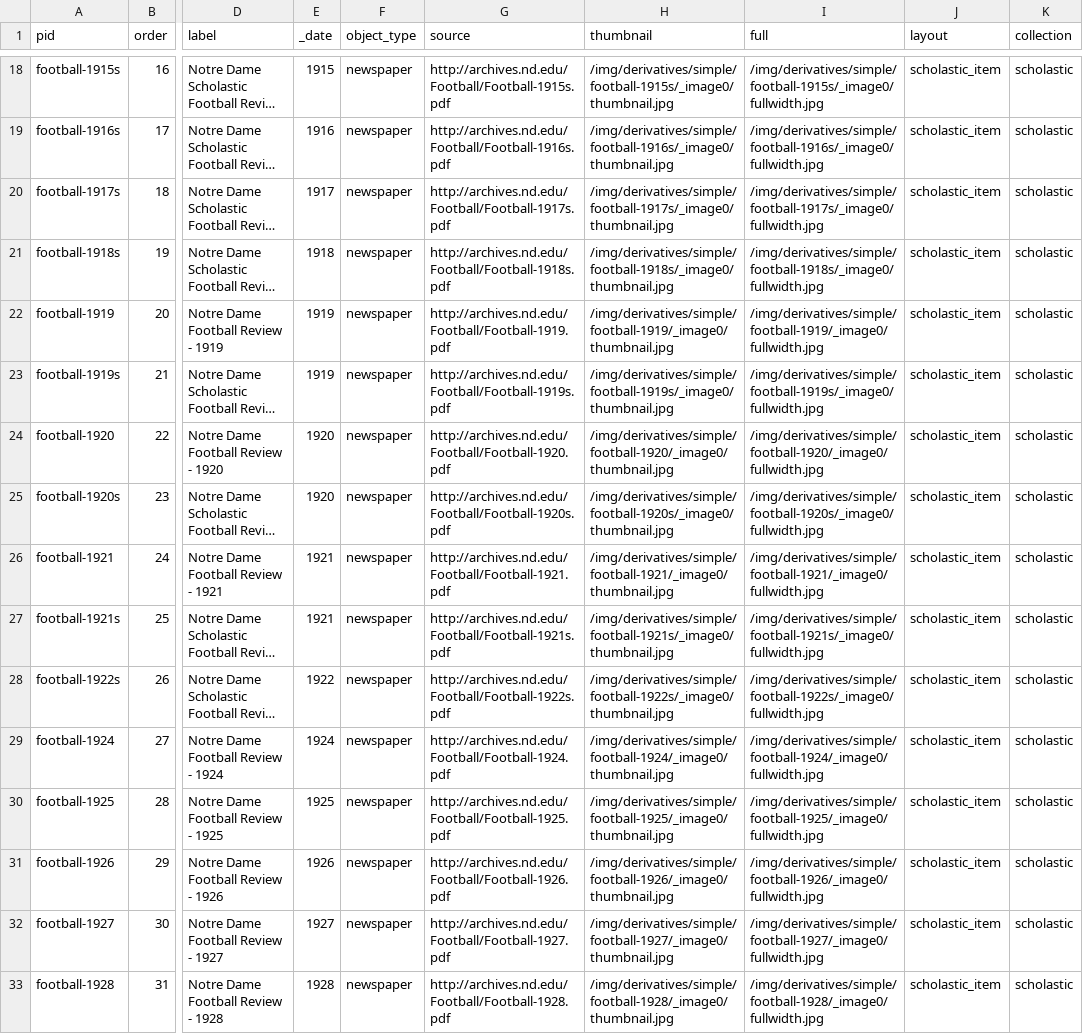
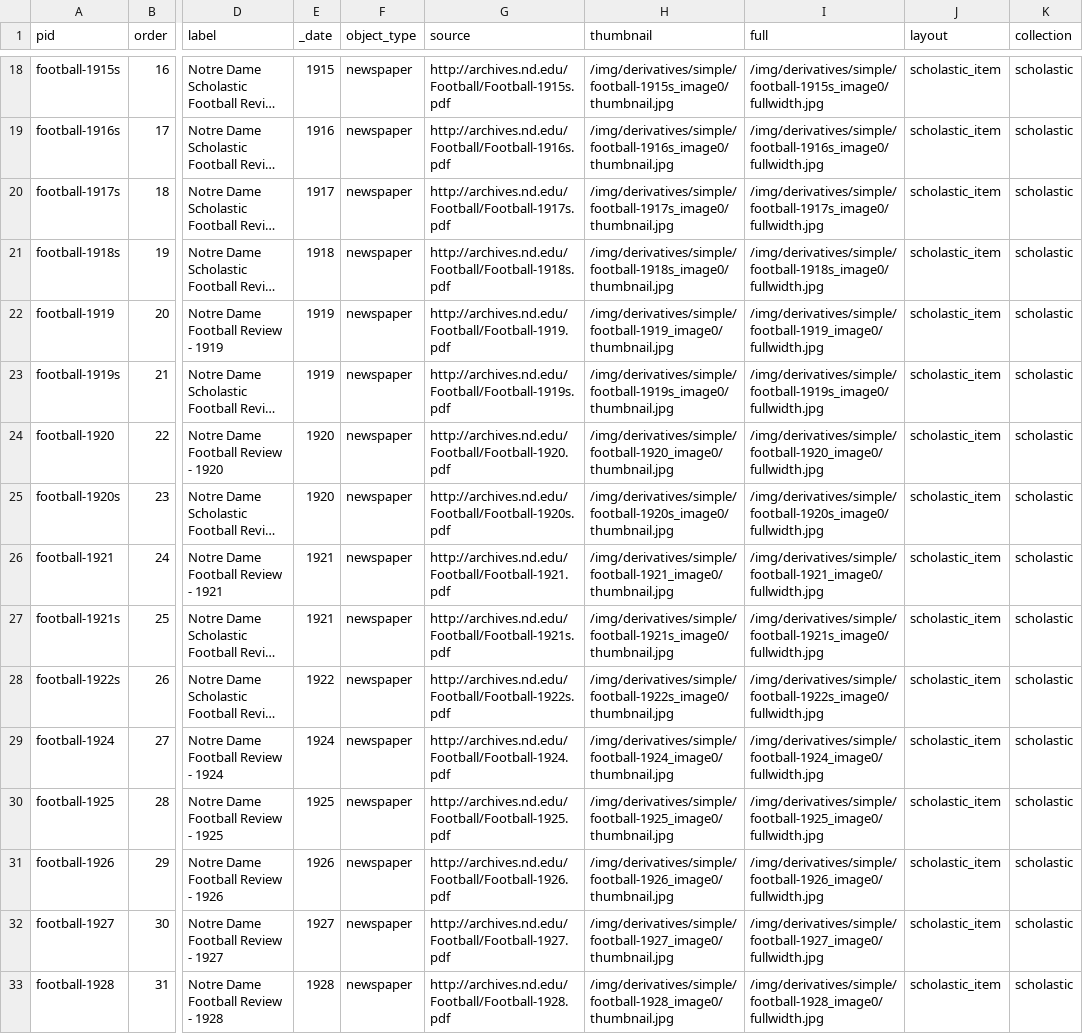
Before and after one commit to kwaldenphd/wax-pdf-sandbox, a CSV file: _data/scholastic.csv, drawn as a sheet; only a part is shown, gaps mark what is left out; long unchanged cells end in …; the diff covers the shown part only; the diff names each change by its address in the sheet, - before the commit and + after, or states it on an @@ line.

```diff
--- a/_data/scholastic.csv
+++ b/_data/scholastic.csv
-H18 (thumbnail): /img/derivatives/simple/football-1915s/_image0/thumbnail.jpg
+H18 (thumbnail): /img/derivatives/simple/football-1915s_image0/thumbnail.jpg
-I18 (full): /img/derivatives/simple/football-1915s/_image0/fullwidth.jpg
+I18 (full): /img/derivatives/simple/football-1915s_image0/fullwidth.jpg
-H19 (thumbnail): /img/derivatives/simple/football-1916s/_image0/thumbnail.jpg
+H19 (thumbnail): /img/derivatives/simple/football-1916s_image0/thumbnail.jpg
-I19 (full): /img/derivatives/simple/football-1916s/_image0/fullwidth.jpg
+I19 (full): /img/derivatives/simple/football-1916s_image0/fullwidth.jpg
-H20 (thumbnail): /img/derivatives/simple/football-1917s/_image0/thumbnail.jpg
+H20 (thumbnail): /img/derivatives/simple/football-1917s_image0/thumbnail.jpg
-I20 (full): /img/derivatives/simple/football-1917s/_image0/fullwidth.jpg
+I20 (full): /img/derivatives/simple/football-1917s_image0/fullwidth.jpg
-H21 (thumbnail): /img/derivatives/simple/football-1918s/_image0/thumbnail.jpg
+H21 (thumbnail): /img/derivatives/simple/football-1918s_image0/thumbnail.jpg
-I21 (full): /img/derivatives/simple/football-1918s/_image0/fullwidth.jpg
+I21 (full): /img/derivatives/simple/football-1918s_image0/fullwidth.jpg
-H22 (thumbnail): /img/derivatives/simple/football-1919/_image0/thumbnail.jpg
+H22 (thumbnail): /img/derivatives/simple/football-1919_image0/thumbnail.jpg
-I22 (full): /img/derivatives/simple/football-1919/_image0/fullwidth.jpg
+I22 (full): /img/derivatives/simple/football-1919_image0/fullwidth.jpg
-H23 (thumbnail): /img/derivatives/simple/football-1919s/_image0/thumbnail.jpg
+H23 (thumbnail): /img/derivatives/simple/football-1919s_image0/thumbnail.jpg
-I23 (full): /img/derivatives/simple/football-1919s/_image0/fullwidth.jpg
+I23 (full): /img/derivatives/simple/football-1919s_image0/fullwidth.jpg
-H24 (thumbnail): /img/derivatives/simple/football-1920/_image0/thumbnail.jpg
+H24 (thumbnail): /img/derivatives/simple/football-1920_image0/thumbnail.jpg
-I24 (full): /img/derivatives/simple/football-1920/_image0/fullwidth.jpg
+I24 (full): /img/derivatives/simple/football-1920_image0/fullwidth.jpg
-H25 (thumbnail): /img/derivatives/simple/football-1920s/_image0/thumbnail.jpg
+H25 (thumbnail): /img/derivatives/simple/football-1920s_image0/thumbnail.jpg
-I25 (full): /img/derivatives/simple/football-1920s/_image0/fullwidth.jpg
+I25 (full): /img/derivatives/simple/football-1920s_image0/fullwidth.jpg
-H26 (thumbnail): /img/derivatives/simple/football-1921/_image0/thumbnail.jpg
+H26 (thumbnail): /img/derivatives/simple/football-1921_image0/thumbnail.jpg
-I26 (full): /img/derivatives/simple/football-1921/_image0/fullwidth.jpg
+I26 (full): /img/derivatives/simple/football-1921_image0/fullwidth.jpg
-H27 (thumbnail): /img/derivatives/simple/football-1921s/_image0/thumbnail.jpg
+H27 (thumbnail): /img/derivatives/simple/football-1921s_image0/thumbnail.jpg
-I27 (full): /img/derivatives/simple/football-1921s/_image0/fullwidth.jpg
+I27 (full): /img/derivatives/simple/football-1921s_image0/fullwidth.jpg
-H28 (thumbnail): /img/derivatives/simple/football-1922s/_image0/thumbnail.jpg
+H28 (thumbnail): /img/derivatives/simple/football-1922s_image0/thumbnail.jpg
-I28 (full): /img/derivatives/simple/football-1922s/_image0/fullwidth.jpg
+I28 (full): /img/derivatives/simple/football-1922s_image0/fullwidth.jpg
-H29 (thumbnail): /img/derivatives/simple/football-1924/_image0/thumbnail.jpg
+H29 (thumbnail): /img/derivatives/simple/football-1924_image0/thumbnail.jpg
-I29 (full): /img/derivatives/simple/football-1924/_image0/fullwidth.jpg
+I29 (full): /img/derivatives/simple/football-1924_image0/fullwidth.jpg
-H30 (thumbnail): /img/derivatives/simple/football-1925/_image0/thumbnail.jpg
+H30 (thumbnail): /img/derivatives/simple/football-1925_image0/thumbnail.jpg
-I30 (full): /img/derivatives/simple/football-1925/_image0/fullwidth.jpg
+I30 (full): /img/derivatives/simple/football-1925_image0/fullwidth.jpg
-H31 (thumbnail): /img/derivatives/simple/football-1926/_image0/thumbnail.jpg
+H31 (thumbnail): /img/derivatives/simple/football-1926_image0/thumbnail.jpg
-I31 (full): /img/derivatives/simple/football-1926/_image0/fullwidth.jpg
+I31 (full): /img/derivatives/simple/football-1926_image0/fullwidth.jpg
-H32 (thumbnail): /img/derivatives/simple/football-1927/_image0/thumbnail.jpg
+H32 (thumbnail): /img/derivatives/simple/football-1927_image0/thumbnail.jpg
-I32 (full): /img/derivatives/simple/football-1927/_image0/fullwidth.jpg
+I32 (full): /img/derivatives/simple/football-1927_image0/fullwidth.jpg
-H33 (thumbnail): /img/derivatives/simple/football-1928/_image0/thumbnail.jpg
+H33 (thumbnail): /img/derivatives/simple/football-1928_image0/thumbnail.jpg
-I33 (full): /img/derivatives/simple/football-1928/_image0/fullwidth.jpg
+I33 (full): /img/derivatives/simple/football-1928_image0/fullwidth.jpg
```
Also changed, not shown: 40 edited cells elsewhere in this file, 30 other files.
